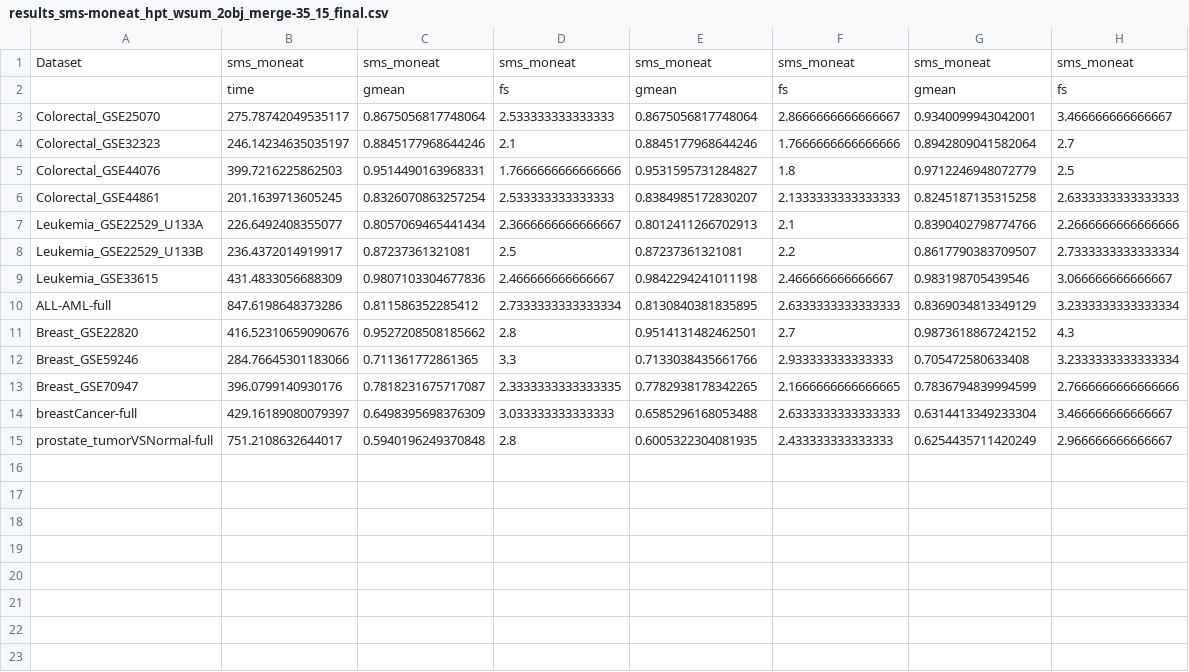
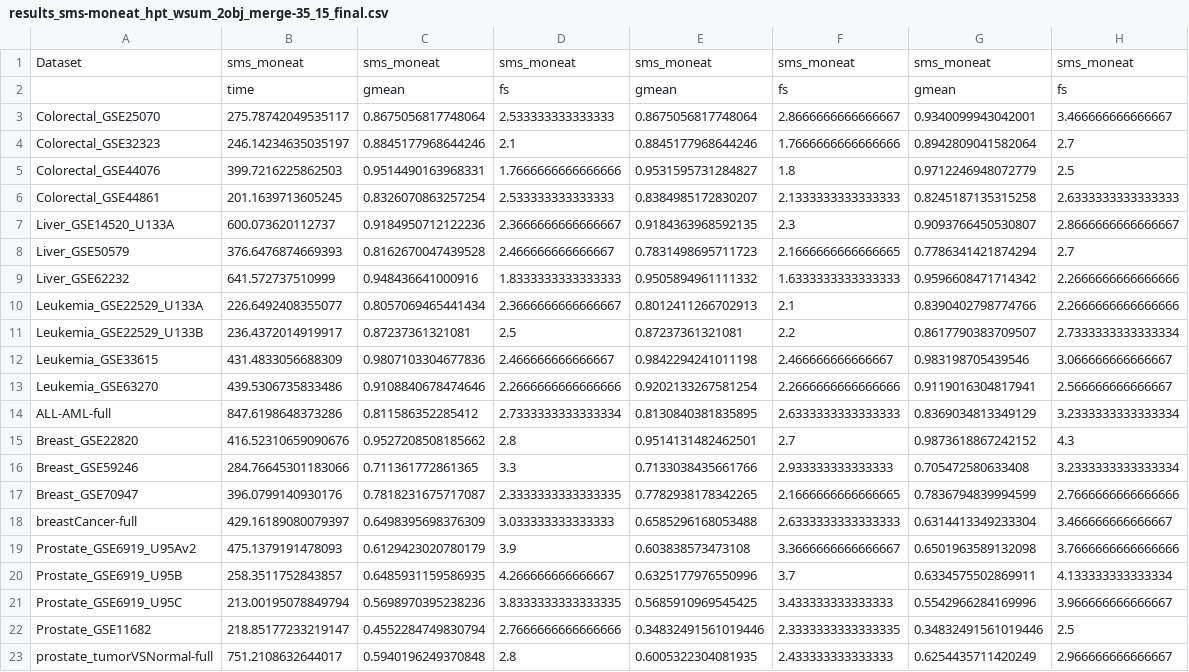
Before and after one commit to dan-gn/SMS-MONEAT, a CSV file: results_sms-moneat_hpt_wsum_2obj_merge-35_15_final.csv, drawn as a sheet; the diff names each change by its address in the sheet, - before the commit and + after, or states it on an @@ line.

```diff
--- a/results_sms-moneat_hpt_wsum_2obj_merge-35_15_final.csv
+++ b/results_sms-moneat_hpt_wsum_2obj_merge-35_15_final.csv
+row 7: Liver_GSE14520_U133A | 600.073620112737 | 0.9184950712122236 | 2.3666666666666667 | 0.9184363968592135 | 2.3 | 0.9093766450530807 | 2.8666666666666667
+row 8: Liver_GSE50579 | 376.6476874669393 | 0.8162670047439528 | 2.466666666666667 | 0.7831498695711723 | 2.1666666666666665 | 0.7786341421874294 | 2.7
+row 9: Liver_GSE62232 | 641.572737510999 | 0.948436641000916 | 1.8333333333333333 | 0.9505894961111332 | 1.6333333333333333 | 0.9596608471714342 | 2.2666666666666666
+row 13: Leukemia_GSE63270 | 439.5306735833486 | 0.9108840678474646 | 2.2666666666666666 | 0.9202133267581254 | 2.2666666666666666 | 0.9119016304817941 | 2.566666666666667
+row 19: Prostate_GSE6919_U95Av2 | 475.1379191478093 | 0.6129423020780179 | 3.9 | 0.603838573473108 | 3.3666666666666667 | 0.6501963589132098 | 3.7666666666666666
+row 20: Prostate_GSE6919_U95B | 258.3511752843857 | 0.6485931159586935 | 4.266666666666667 | 0.6325177976550996 | 3.7 | 0.6334575502869911 | 4.133333333333334
+row 21: Prostate_GSE6919_U95C | 213.00195078849794 | 0.5698970395238236 | 3.8333333333333335 | 0.5685910969545425 | 3.433333333333333 | 0.5542966284169996 | 3.966666666666667
+row 22: Prostate_GSE11682 | 218.85177233219147 | 0.4552284749830794 | 2.7666666666666666 | 0.34832491561019446 | 2.3333333333333335 | 0.34832491561019446 | 2.5
```
Also changed, not shown: 4 other files.
